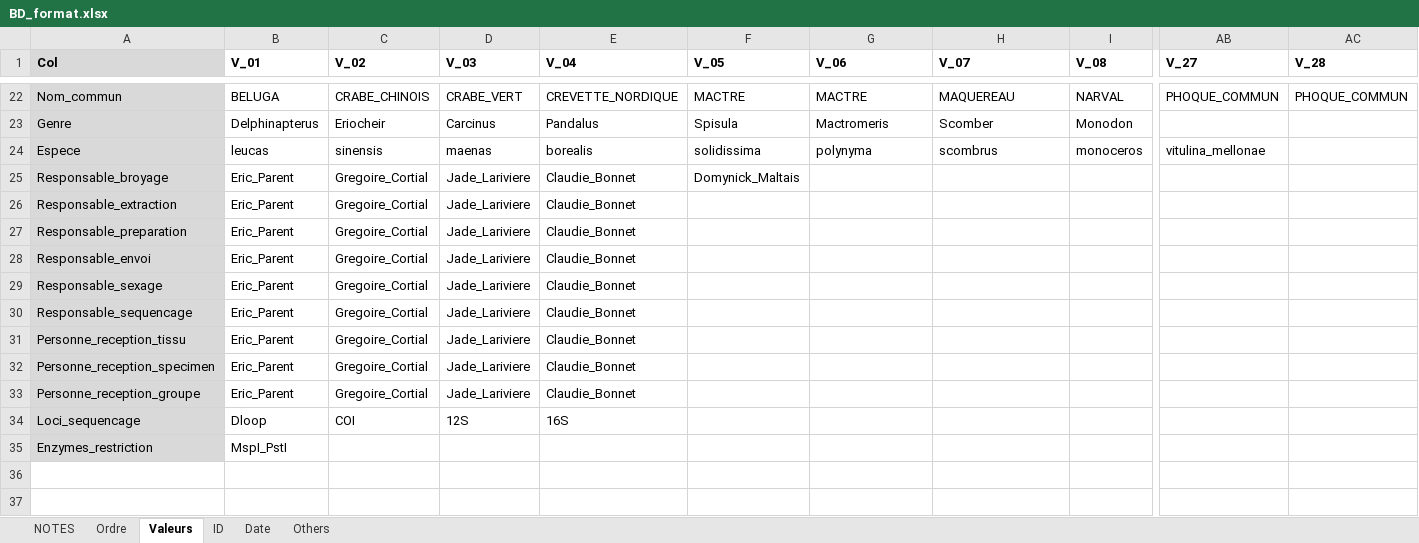
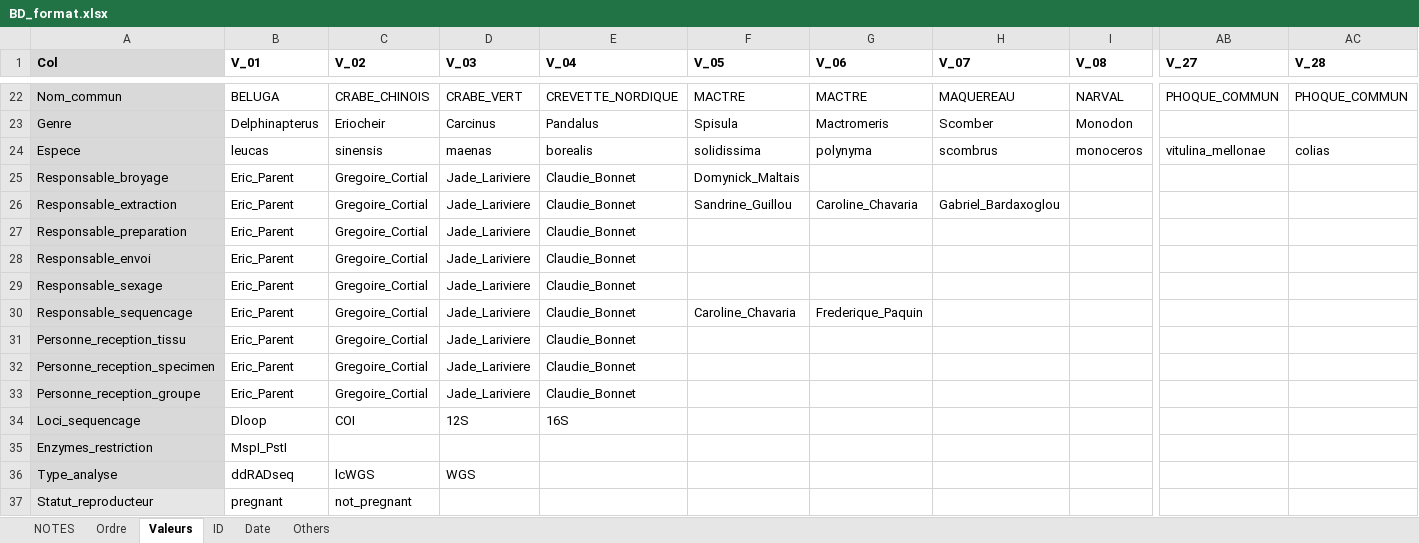
Before and after one commit to GenomicsMLI-DFO/BD-LabGeno-IML_gestion, an Excel workbook: inst/BD_format.xlsx, sheet Valeurs, drawn as a sheet; only a part is shown, gaps mark what is left out; values as stored, in another font and other column widths than the file's, no borders; rows hold the shown columns only; the diff names each change by its address in the sheet, - before the commit and + after, or states it on an @@ line.

Commit message:
Add Hormones table

```diff
--- a/inst/BD_format.xlsx (sheet Valeurs)
+++ b/inst/BD_format.xlsx (sheet Valeurs)
-AC24 (V_28): (empty)
+AC24 (V_28): colias
-F26 (V_05): (empty)
+F26 (V_05): Sandrine_Guillou
-G26 (V_06): (empty)
+G26 (V_06): Caroline_Chavaria
-H26 (V_07): (empty)
+H26 (V_07): Gabriel_Bardaxoglou
-F30 (V_05): (empty)
+F30 (V_05): Caroline_Chavaria
-G30 (V_06): (empty)
+G30 (V_06): Frederique_Paquin
+row 36: Type_analyse | ddRADseq | lcWGS | WGS
+row 37: Statut_reproducteur | pregnant | not_pregnant
```
Also changed, not shown: sheet Ordre, sheet Others, 7 other files.
